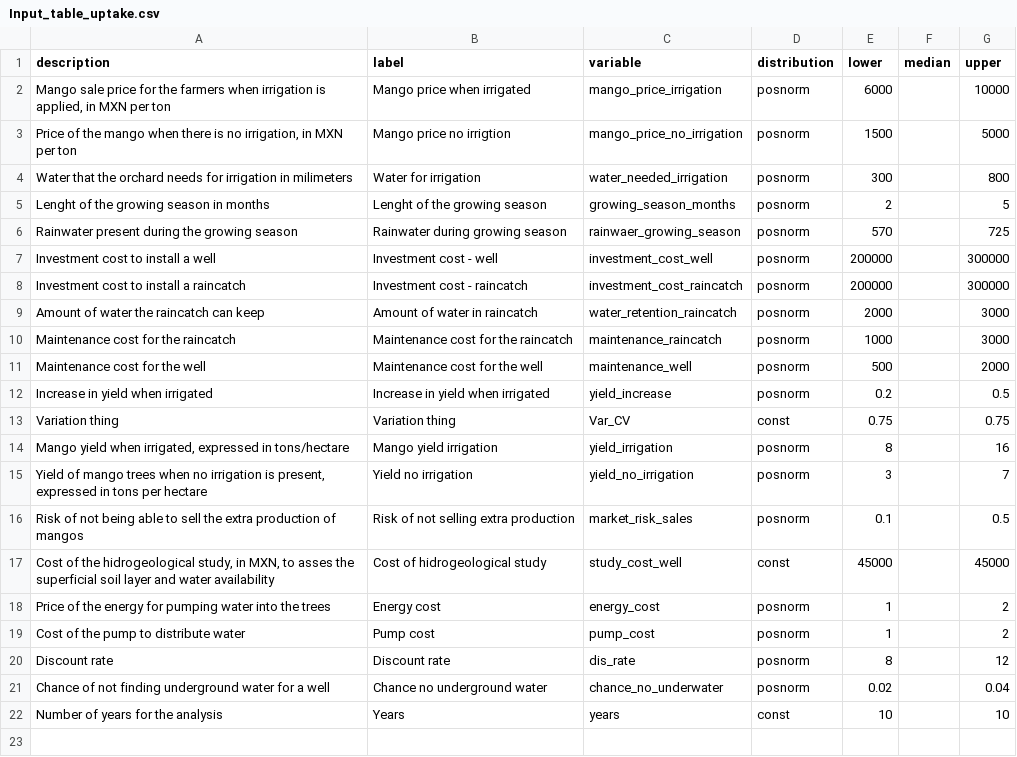
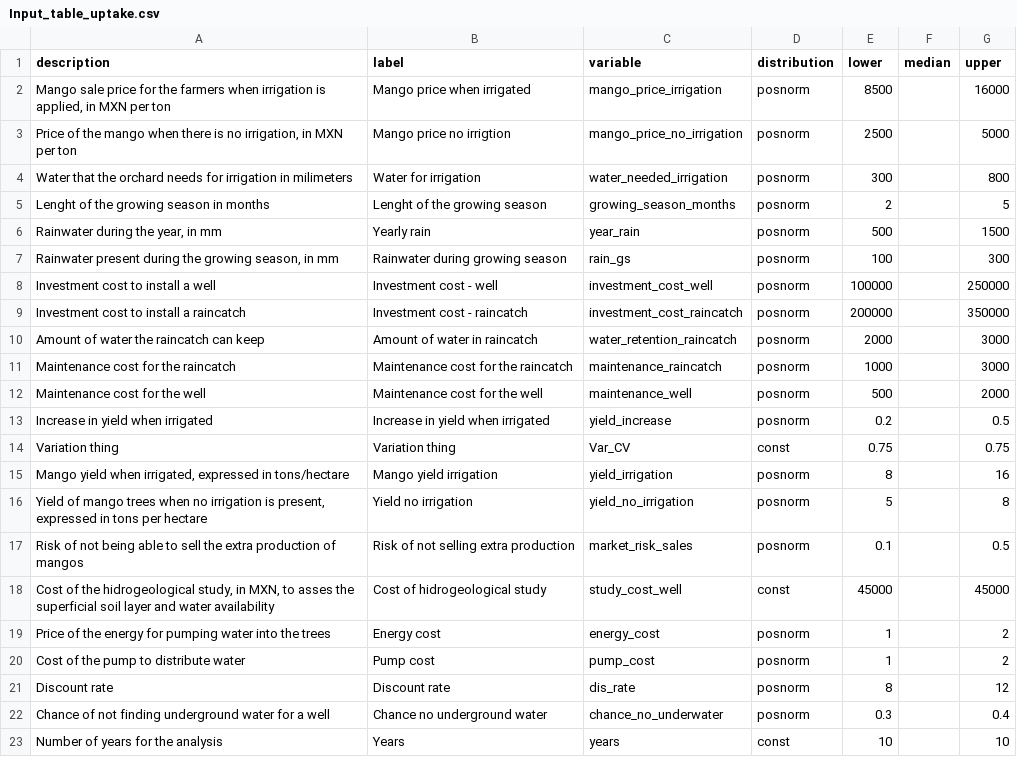
Before and after one commit to Alejandro-M-M/Mango_irrigation_DA, a CSV file: Input_table_uptake.csv, drawn as a sheet.

```diff
--- a/Input_table_uptake.csv
+++ b/Input_table_uptake.csv
@@ -1,9 +1,10 @@
 description,label,variable,distribution,lower,median,upper
-"Mango sale price for the farmers when irrigation is applied, in MXN per ton",Mango price when irrigated,mango_price_irrigation,posnorm,6000,,10000
-"Price of the mango when there is no irrigation, in MXN per ton",Mango price no irrigtion,mango_price_no_irrigation,posnorm,1500,,5000
+"Mango sale price for the farmers when irrigation is applied, in MXN per ton",Mango price when irrigated,mango_price_irrigation,posnorm,8500,,16000
+"Price of the mango when there is no irrigation, in MXN per ton",Mango price no irrigtion,mango_price_no_irrigation,posnorm,2500,,5000
 Water that the orchard needs for irrigation in milimeters,Water for irrigation,water_needed_irrigation,posnorm,300,,800
 Lenght of the growing season in months,Lenght of the growing season,growing_season_months,posnorm,2,,5
-Rainwater present during the growing season,Rainwater during growing season,rainwaer_growing_season,posnorm,570,,725
-Investment cost to install a well,Investment cost - well,investment_cost_well,posnorm,200000,,300000
-Investment cost to install a raincatch,Investment cost - raincatch,investment_cost_raincatch,posnorm,200000,,300000
+"Rainwater during the year, in mm",Yearly rain,year_rain,posnorm,500,,1500
+"Rainwater present during the growing season, in mm",Rainwater during growing season,rain_gs,posnorm,100,,300
+Investment cost to install a well,Investment cost - well,investment_cost_well,posnorm,100000,,250000
+Investment cost to install a raincatch,Investment cost - raincatch,investment_cost_raincatch,posnorm,200000,,350000
 Amount of water the raincatch can keep,Amount of water in raincatch,water_retention_raincatch,posnorm,2000,,3000
@@ -14,3 +15,3 @@ Variation thing,Variation thing,Var_CV,const,0.75,,0.75
 "Mango yield when irrigated, expressed in tons/hectare",Mango yield irrigation,yield_irrigation,posnorm,8,,16
-"Yield of mango trees when no irrigation is present, expressed in tons per hectare",Yield no irrigation,yield_no_irrigation,posnorm,3,,7
+"Yield of mango trees when no irrigation is present, expressed in tons per hectare",Yield no irrigation,yield_no_irrigation,posnorm,5,,8
 Risk of not being able to sell the extra production of mangos,Risk of not selling extra production,market_risk_sales,posnorm,0.1,,0.5
@@ -20,3 +21,3 @@ Cost of the pump to distribute water,Pump cost,pump_cost,posnorm,1,,2
 Discount rate,Discount rate,dis_rate,posnorm,8,,12
-Chance of not finding underground water for a well,Chance no underground water,chance_no_underwater,posnorm,0.02,,0.04
+Chance of not finding underground water for a well,Chance no underground water,chance_no_underwater,posnorm,0.3,,0.4
 Number of years for the analysis,Years,years,const,10,,10
```
Also changed, not shown: 2 other files.
